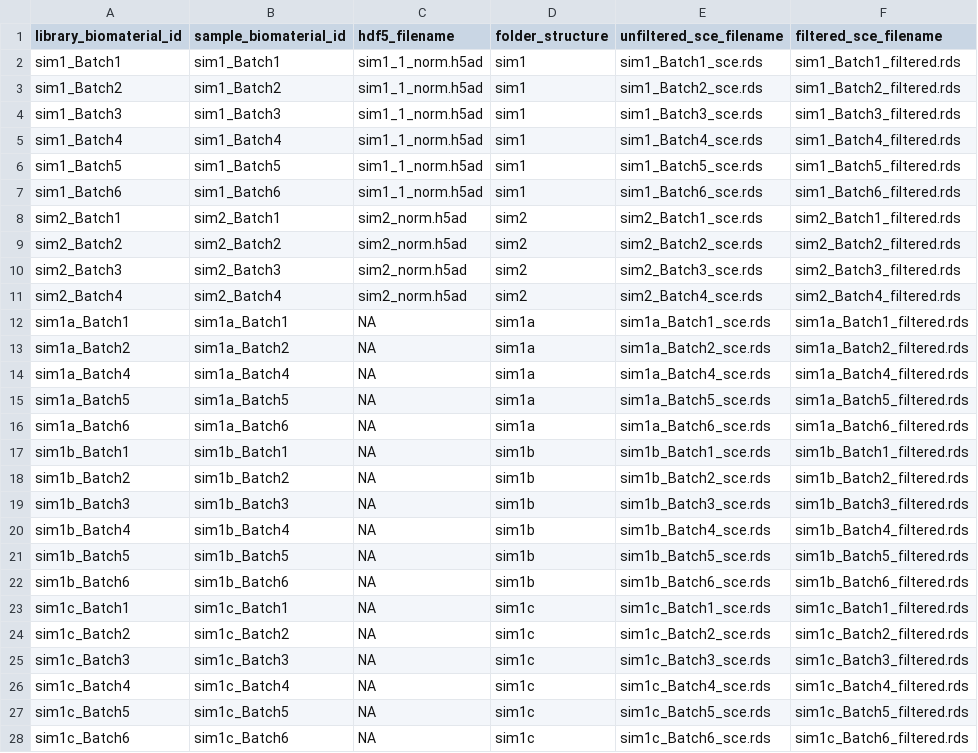
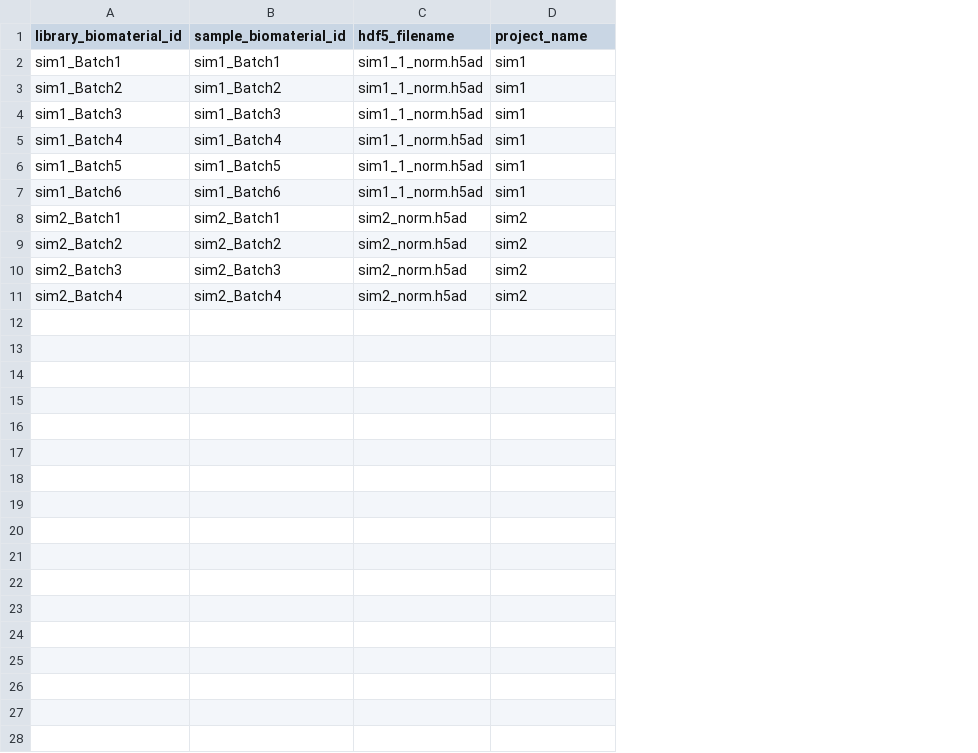
Before and after one commit to AlexsLemonade/sc-data-integration, a TSV file: sample-info/scib-simulated-processed-libraries.tsv, drawn as a sheet; the diff names each change by its address in the sheet, - before the commit and + after, or states it on an @@ line.

Commit message:
Revert "hoping to get to scib data structure for pipeline run"
This reverts commit e18a85e5897938dab6b0a806789c3c7e5b286b17.

```diff
--- a/sample-info/scib-simulated-processed-libraries.tsv
+++ b/sample-info/scib-simulated-processed-libraries.tsv
-column E (unfiltered_sce_filename), rows 2-11: sim1_Batch1_sce.rds | sim1_Batch2_sce.rds | sim1_Batch3_sce.rds | sim1_Batch4_sce.rds | sim1_Batch5_sce.rds | sim1_Batch6_sce.rds | sim2_Batch1_sce.rds | sim2_Batch2_sce.rds | sim2_Batch3_sce.rds | sim2_Batch4_sce.rds
-column F (filtered_sce_filename), rows 2-11: sim1_Batch1_filtered.rds | sim1_Batch2_filtered.rds | sim1_Batch3_filtered.rds | sim1_Batch4_filtered.rds | sim1_Batch5_filtered.rds | sim1_Batch6_filtered.rds | sim2_Batch1_filtered.rds | sim2_Batch2_filtered.rds | sim2_Batch3_filtered.rds | sim2_Batch4_filtered.rds
-D1: folder_structure
+D1: project_name
-row 12: sim1a_Batch1 | sim1a_Batch1 | NA | sim1a | sim1a_Batch1_sce.rds | sim1a_Batch1_filtered.rds
-row 13: sim1a_Batch2 | sim1a_Batch2 | NA | sim1a | sim1a_Batch2_sce.rds | sim1a_Batch2_filtered.rds
-row 14: sim1a_Batch4 | sim1a_Batch4 | NA | sim1a | sim1a_Batch4_sce.rds | sim1a_Batch4_filtered.rds
-row 15: sim1a_Batch5 | sim1a_Batch5 | NA | sim1a | sim1a_Batch5_sce.rds | sim1a_Batch5_filtered.rds
-row 16: sim1a_Batch6 | sim1a_Batch6 | NA | sim1a | sim1a_Batch6_sce.rds | sim1a_Batch6_filtered.rds
-row 17: sim1b_Batch1 | sim1b_Batch1 | NA | sim1b | sim1b_Batch1_sce.rds | sim1b_Batch1_filtered.rds
-row 18: sim1b_Batch2 | sim1b_Batch2 | NA | sim1b | sim1b_Batch2_sce.rds | sim1b_Batch2_filtered.rds
-row 19: sim1b_Batch3 | sim1b_Batch3 | NA | sim1b | sim1b_Batch3_sce.rds | sim1b_Batch3_filtered.rds
-row 20: sim1b_Batch4 | sim1b_Batch4 | NA | sim1b | sim1b_Batch4_sce.rds | sim1b_Batch4_filtered.rds
-row 21: sim1b_Batch5 | sim1b_Batch5 | NA | sim1b | sim1b_Batch5_sce.rds | sim1b_Batch5_filtered.rds
-row 22: sim1b_Batch6 | sim1b_Batch6 | NA | sim1b | sim1b_Batch6_sce.rds | sim1b_Batch6_filtered.rds
-row 23: sim1c_Batch1 | sim1c_Batch1 | NA | sim1c | sim1c_Batch1_sce.rds | sim1c_Batch1_filtered.rds
-row 24: sim1c_Batch2 | sim1c_Batch2 | NA | sim1c | sim1c_Batch2_sce.rds | sim1c_Batch2_filtered.rds
-row 25: sim1c_Batch3 | sim1c_Batch3 | NA | sim1c | sim1c_Batch3_sce.rds | sim1c_Batch3_filtered.rds
-row 26: sim1c_Batch4 | sim1c_Batch4 | NA | sim1c | sim1c_Batch4_sce.rds | sim1c_Batch4_filtered.rds
-row 27: sim1c_Batch5 | sim1c_Batch5 | NA | sim1c | sim1c_Batch5_sce.rds | sim1c_Batch5_filtered.rds
-row 28: sim1c_Batch6 | sim1c_Batch6 | NA | sim1c | sim1c_Batch6_sce.rds | sim1c_Batch6_filtered.rds
```
Also changed, not shown: 3 other files.
